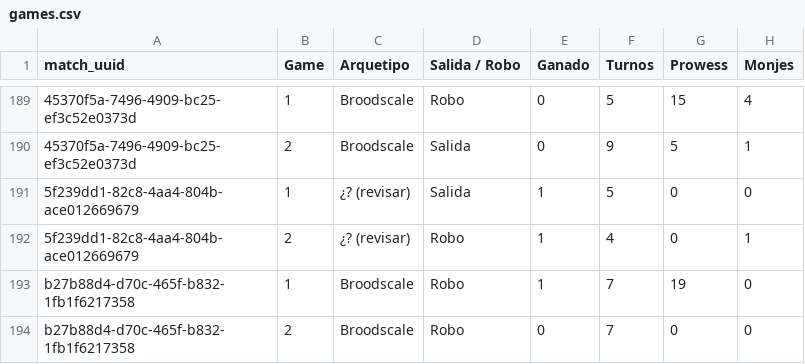
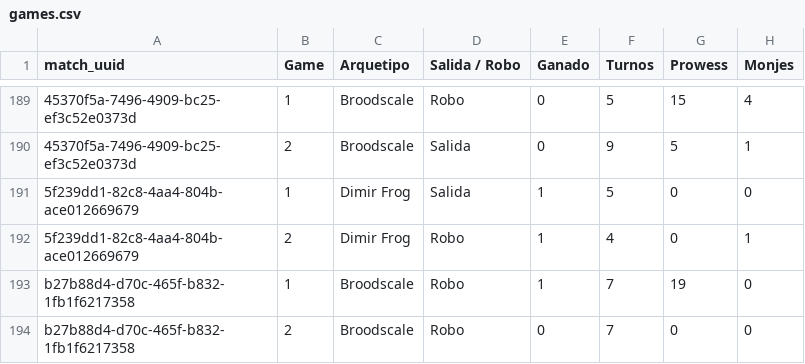
Before and after one commit to feralo77/mtg-izzet, a CSV file: games.csv, drawn as a sheet; only a part is shown, gaps mark what is left out; the diff names each change by its address in the sheet, - before the commit and + after, or states it on an @@ line.

```diff
--- a/games.csv
+++ b/games.csv
-C191:C192 (Arquetipo): ¿? (revisar)
+C191:C192 (Arquetipo): Dimir Frog
```
Also changed, not shown: registro.csv, scouting.csv, 3 other files.
